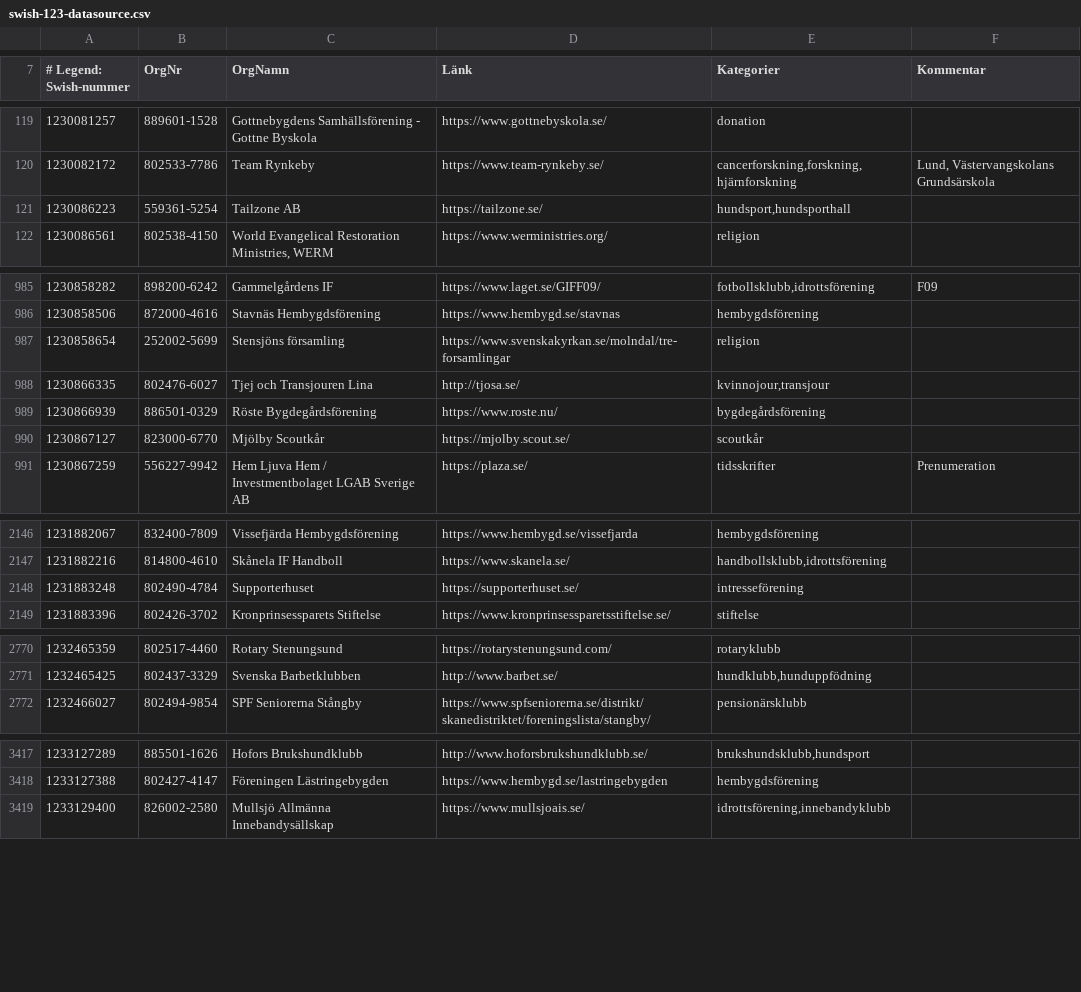
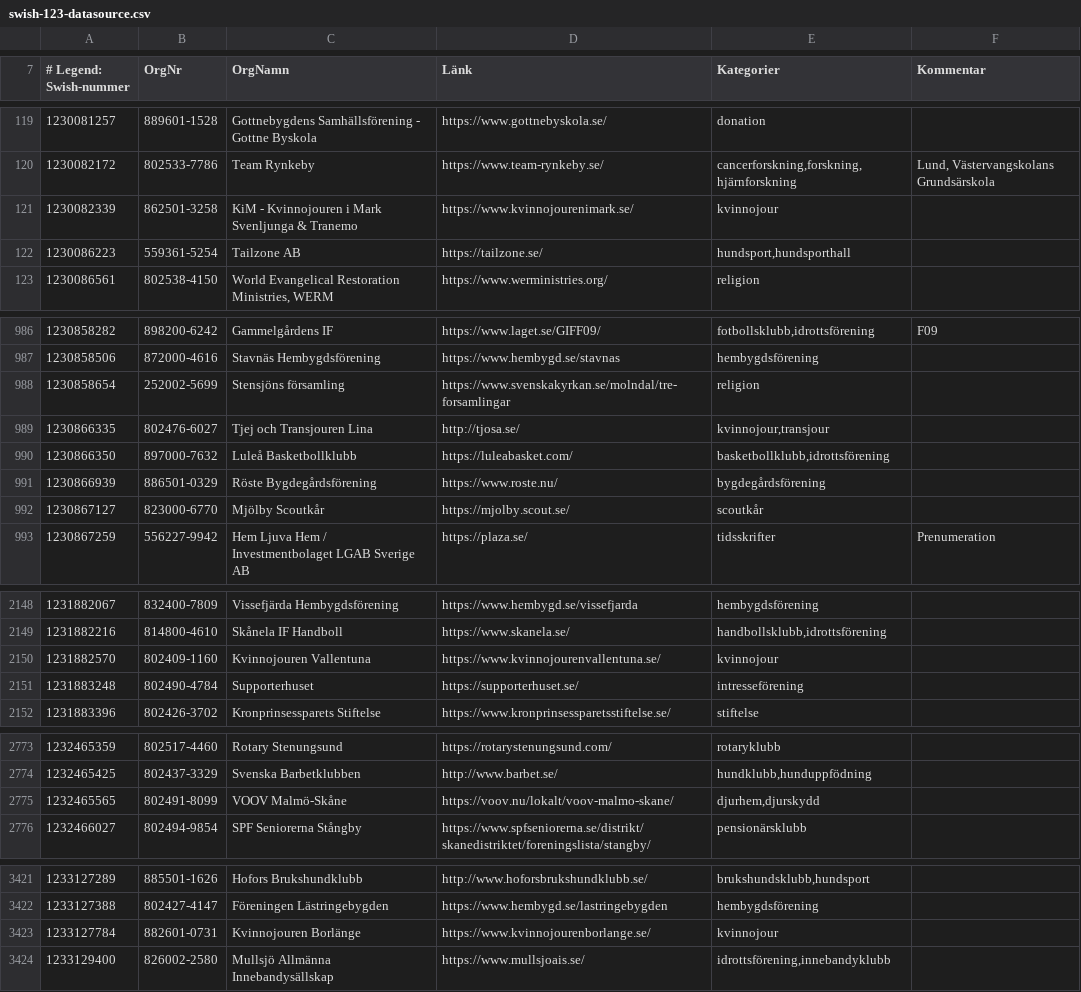
Before and after one commit to cisene/swish-123, a CSV file: text/swish-123-datasource.csv, drawn as a sheet; only a part is shown, gaps mark what is left out; the diff covers the shown part only; the diff names each change by its address in the sheet, - before the commit and + after, or states it on an @@ line.

```diff
--- a/text/swish-123-datasource.csv
+++ b/text/swish-123-datasource.csv
+row 121: 1230082339 | 862501-3258 | KiM - Kvinnojouren i Mark Svenljunga & Tranemo | https://www.kvinnojourenimark.se/ | kvinnojour
+row 990: 1230866350 | 897000-7632 | Luleå Basketbollklubb | https://luleabasket.com/ | basketbollklubb,idrottsförening
+row 2150: 1231882570 | 802409-1160 | Kvinnojouren Vallentuna | https://www.kvinnojourenvallentuna.se/ | kvinnojour
+row 2775: 1232465565 | 802491-8099 | VOOV Malmö-Skåne | https://voov.nu/lokalt/voov-malmo-skane/ | djurhem,djurskydd
+row 3423: 1233127784 | 882601-0731 | Kvinnojouren Borlänge | https://www.kvinnojourenborlange.se/ | kvinnojour
```
Also changed, not shown: 6 added rows and 3 edited cells elsewhere in this file, text/swish-123-datasource.tsv, 5 other files.
